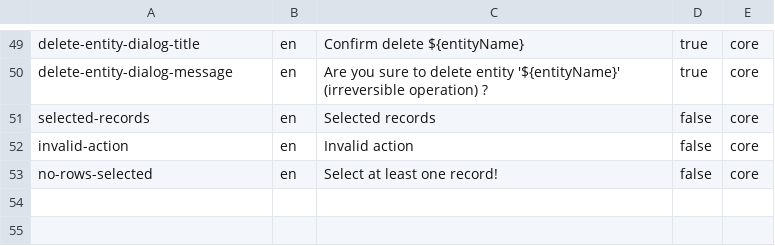
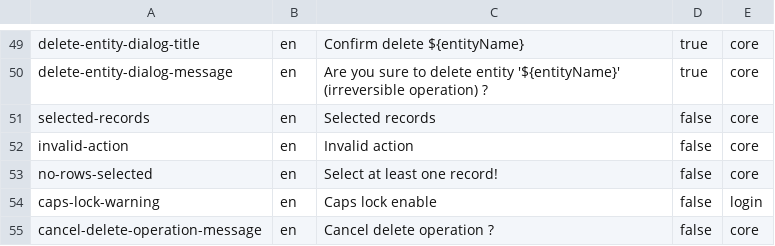
Before and after one commit to michaelsogos/primebrick-microservices, a CSV file: microservices/core-brick/src/modules/BrickManager/resources/imports/translations-en.csv, drawn as a sheet; only a part is shown, gaps mark what is left out; the diff names each change by its address in the sheet, - before the commit and + after, or states it on an @@ line.

```diff
--- a/microservices/core-brick/src/modules/BrickManager/resources/imports/translations-en.csv
+++ b/microservices/core-brick/src/modules/BrickManager/resources/imports/translations-en.csv
+row 54: caps-lock-warning | en | Caps lock enable | false | login
+row 55: cancel-delete-operation-message | en | Cancel delete operation ? | false | core
```
Also changed, not shown: microservices/core-brick/src/modules/BrickManager/resources/imports/translations-it.csv, 1 other file.
